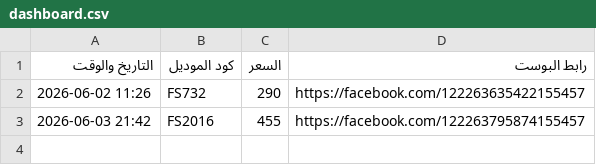
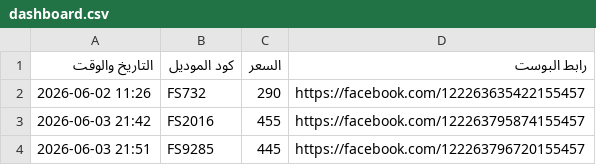
Before and after one commit to mohamedfayznada-jpg/telegram-fashion-bot, a CSV file: dashboard.csv, drawn as a sheet.

```diff
--- a/dashboard.csv
+++ b/dashboard.csv
@@ -3 +3,2 @@
 2026-06-03 21:42,FS2016,455,https://facebook.com/122263795874155457
+2026-06-03 21:51,FS9285,445,https://facebook.com/122263796720155457
```
Also changed, not shown: 1 other file.
